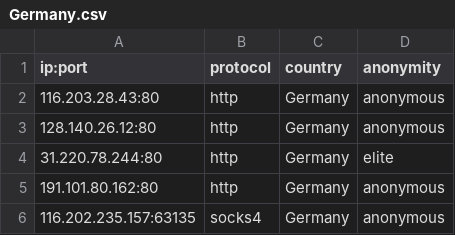
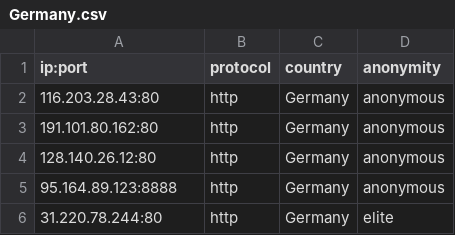
Before and after one commit to NoureddineRmila/daily-free-working-proxies, a CSV file: Germany.csv, drawn as a sheet.

```diff
--- a/Germany.csv
+++ b/Germany.csv
@@ -2,5 +2,5 @@ ip:port,protocol,country,anonymity
 116.203.28.43:80,http,Germany,anonymous
+191.101.80.162:80,http,Germany,anonymous
 128.140.26.12:80,http,Germany,anonymous
+95.164.89.123:8888,http,Germany,anonymous
 31.220.78.244:80,http,Germany,elite
-191.101.80.162:80,http,Germany,anonymous
-116.202.235.157:63135,socks4,Germany,anonymous
```
Also changed, not shown: United States.csv, all_proxies.csv, 11 other files.
